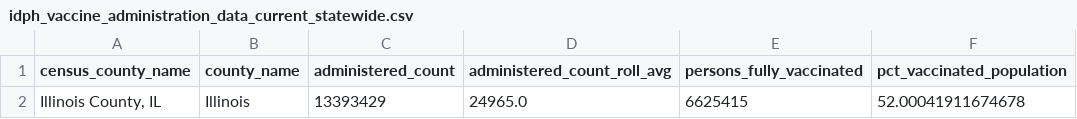
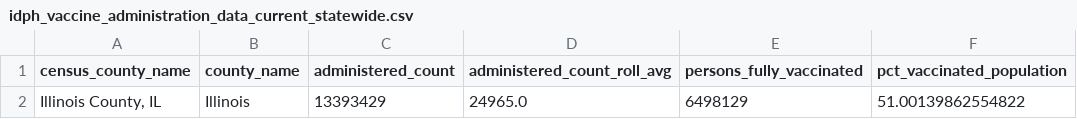
Before and after one commit to cbschicago/IL-COVID-19-vaccine-data, a CSV file: output/idph_vaccine_administration_data_current_statewide.csv, drawn as a sheet.

```diff
--- a/output/idph_vaccine_administration_data_current_statewide.csv
+++ b/output/idph_vaccine_administration_data_current_statewide.csv
@@ -1,2 +1,2 @@
 census_county_name,county_name,administered_count,administered_count_roll_avg,persons_fully_vaccinated,pct_vaccinated_population
-"Illinois County, IL",Illinois,13393429,24965.0,6625415,52.00041911674678
+"Illinois County, IL",Illinois,13393429,24965.0,6498129,51.00139862554822
```
Also changed, not shown: output/idph_vaccine_administration_data_current_by_county.csv, output/idph_vaccine_administration_data_daily_statewide.csv, 14 other files.
